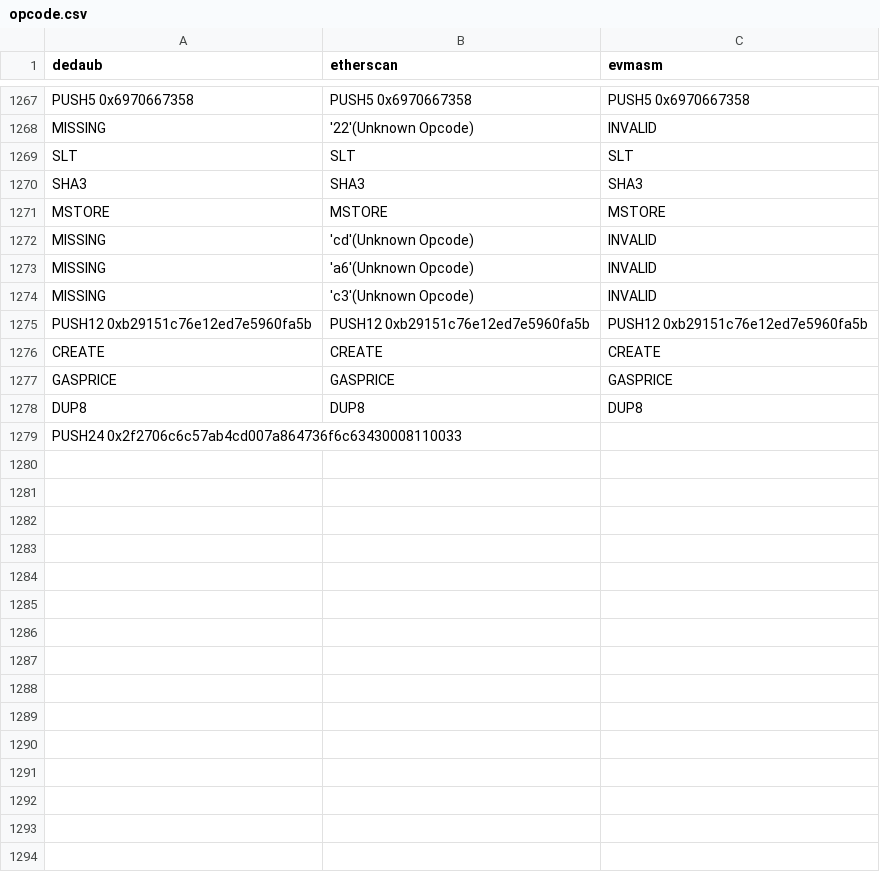
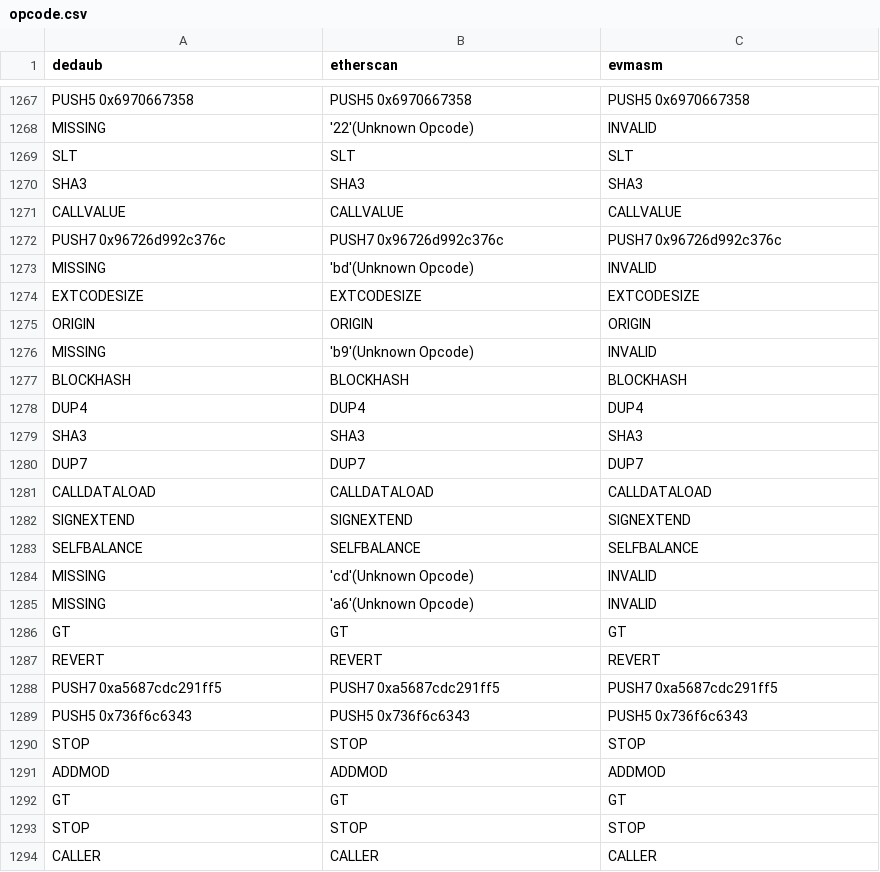
Before and after one commit to steventhornton/openzeppelin-research-project, a CSV file: erc20-example/opcode/opcode.csv, drawn as a sheet; only a part is shown, gaps mark what is left out; the diff covers the shown part only.

Commit message:
Fixed opcode

```diff
--- a/erc20-example/opcode/opcode.csv
+++ b/erc20-example/opcode/opcode.csv
@@ -1270,10 +1270,25 @@ SLT,SLT,SLT
 SHA3,SHA3,SHA3
-MSTORE,MSTORE,MSTORE
+CALLVALUE,CALLVALUE,CALLVALUE
+PUSH7     0x96726d992c376c,PUSH7 0x96726d992c376c,PUSH7 0x96726d992c376c
+MISSING,'bd'(Unknown Opcode),INVALID
+EXTCODESIZE,EXTCODESIZE,EXTCODESIZE
+ORIGIN,ORIGIN,ORIGIN
+MISSING,'b9'(Unknown Opcode),INVALID
+BLOCKHASH,BLOCKHASH,BLOCKHASH
+DUP4,DUP4,DUP4
+SHA3,SHA3,SHA3
+DUP7,DUP7,DUP7
+CALLDATALOAD,CALLDATALOAD,CALLDATALOAD
+SIGNEXTEND,SIGNEXTEND,SIGNEXTEND
+SELFBALANCE,SELFBALANCE,SELFBALANCE
 MISSING,'cd'(Unknown Opcode),INVALID
 MISSING,'a6'(Unknown Opcode),INVALID
-MISSING,'c3'(Unknown Opcode),INVALID
-PUSH12    0xb29151c76e12ed7e5960fa5b,PUSH12 0xb29151c76e12ed7e5960fa5b,PUSH12 0xb29151c76e12ed7e5960fa5b
-CREATE,CREATE,CREATE
-GASPRICE,GASPRICE,GASPRICE
-DUP8,DUP8,DUP8
-PUSH24    0x2f2706c6c57ab4cd007a864736f6c63430008110033,,
+GT,GT,GT
+REVERT,REVERT,REVERT
+PUSH7     0xa5687cdc291ff5,PUSH7 0xa5687cdc291ff5,PUSH7 0xa5687cdc291ff5
+PUSH5     0x736f6c6343,PUSH5 0x736f6c6343,PUSH5 0x736f6c6343
+STOP,STOP,STOP
+ADDMOD,ADDMOD,ADDMOD
+GT,GT,GT
+STOP,STOP,STOP
+CALLER,CALLER,CALLER
```
Also changed, not shown: 1 edited cell elsewhere in this file, 5 other files.
